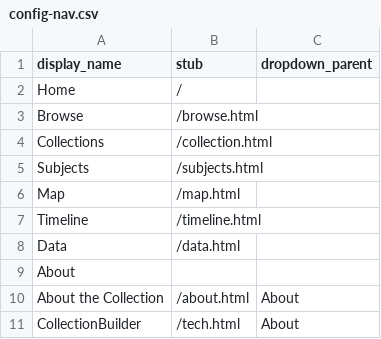
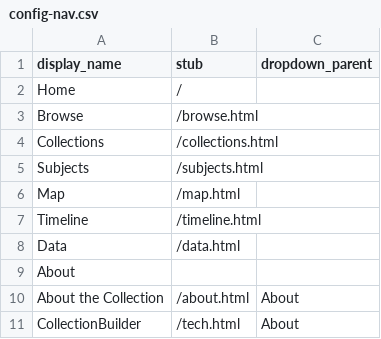
Before and after one commit to WRCMPR/WRCMPR-Archive, a CSV file: _data/config-nav.csv, drawn as a sheet.

Commit message:
Update config-nav.csv changed collection to collections.html

```diff
--- a/_data/config-nav.csv
+++ b/_data/config-nav.csv
@@ -3,3 +3,3 @@ Home,/
 Browse,/browse.html
-Collections,/collection.html
+Collections,/collections.html
 Subjects,/subjects.html
```
